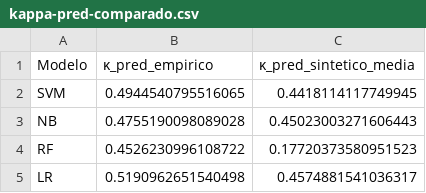
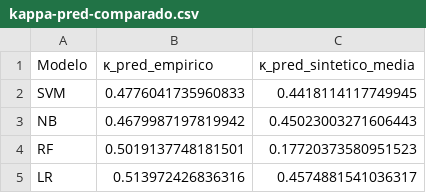
Before and after one commit to alexfeitosa72/mada, a CSV file: dados/05-resultados-gerais/kappa-pred-comparado.csv, drawn as a sheet.

```diff
--- a/dados/05-resultados-gerais/kappa-pred-comparado.csv
+++ b/dados/05-resultados-gerais/kappa-pred-comparado.csv
@@ -1,5 +1,5 @@
 Modelo,κ_pred_empirico,κ_pred_sintetico_media
-SVM,0.4944540795516065,0.4418114117749945
-NB,0.4755190098089028,0.45023003271606443
-RF,0.4526230996108722,0.17720373580951523
-LR,0.5190962651540498,0.4574881541036317
+SVM,0.4776041735960833,0.4418114117749945
+NB,0.4679987197819942,0.45023003271606443
+RF,0.5019137748181501,0.17720373580951523
+LR,0.513972426836316,0.4574881541036317
```
Also changed, not shown: dados/05-resultados-gerais/delta-kappa-comparado.csv, dados/05-resultados-gerais/tabela-final-consolidada.csv, 7 other files.
